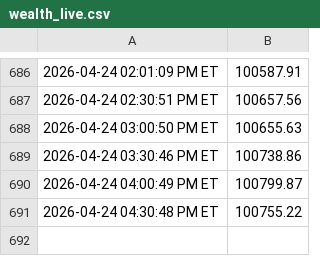
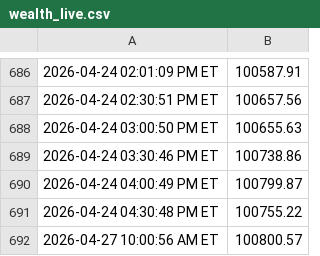
Before and after one commit to justinfarley/trading-dashboard, a CSV file: wealth_live.csv, drawn as a sheet; only a part is shown, gaps mark what is left out.

```diff
--- a/wealth_live.csv
+++ b/wealth_live.csv
@@ -691 +691,2 @@
 2026-04-24 04:30:48 PM ET,100755.22
+2026-04-27 10:00:56 AM ET,100800.57
```
